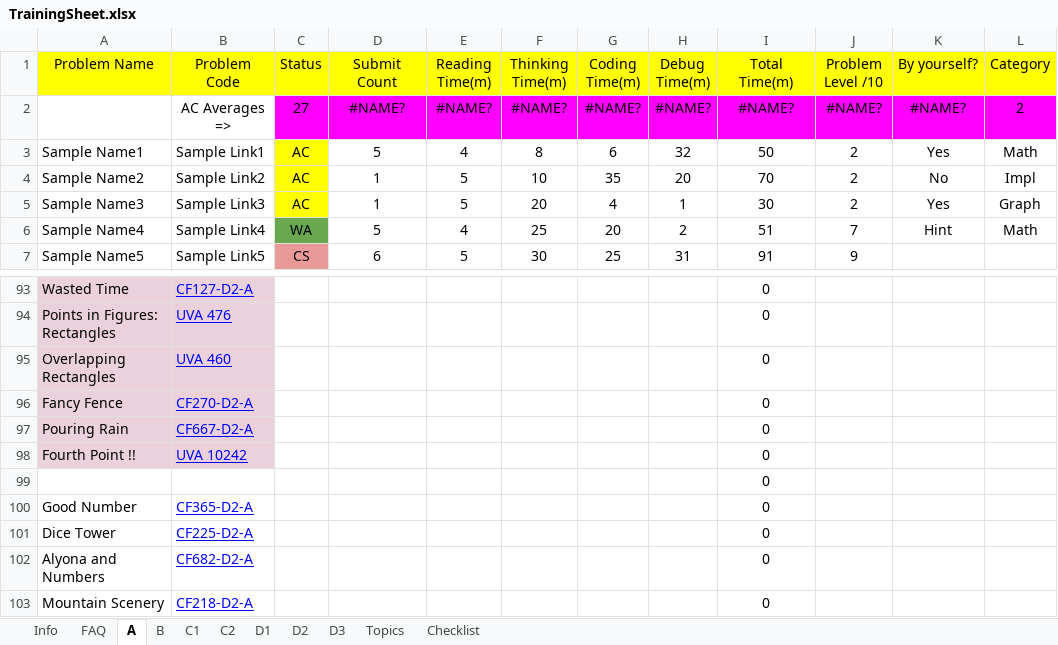
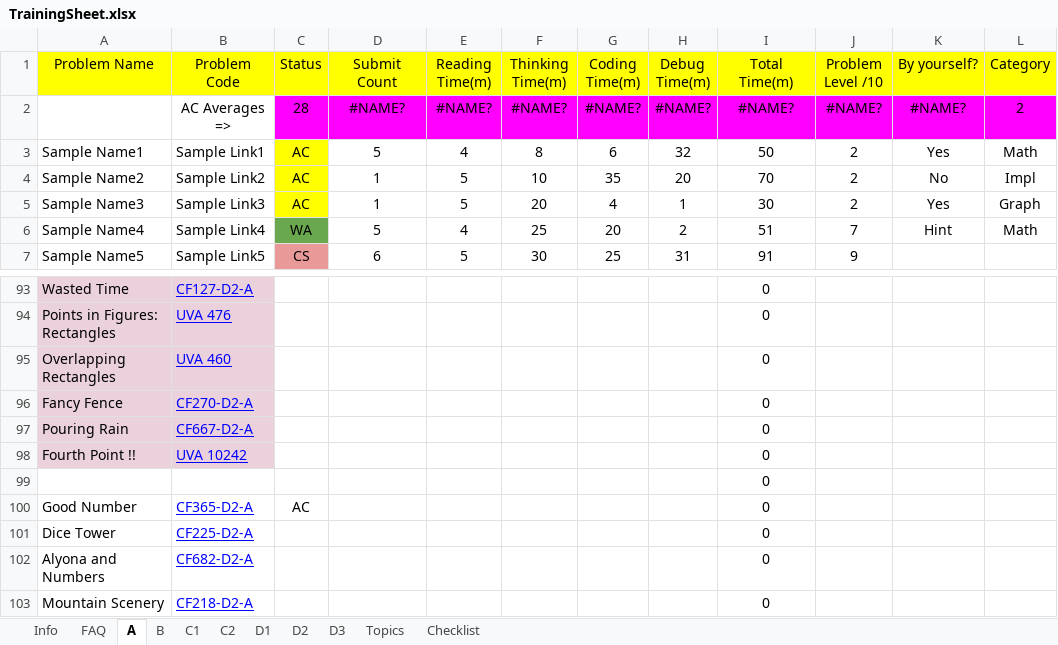
Before and after one commit to avijeetpandey/problem-solving, an Excel workbook: TrainingSheet.xlsx, sheet A, drawn as a sheet; only a part is shown, gaps mark what is left out; values as stored, in another font and other column widths than the file's, no borders; conditional formats not drawn; the diff names each change by its address in the sheet, - before the commit and + after, or states it on an @@ line.

Commit message:
codeforces sheet

```diff
--- a/TrainingSheet.xlsx (sheet A)
+++ b/TrainingSheet.xlsx (sheet A)
-C2 (Status): 27
+C2 (Status): 28
-C100 (Status): (empty)
+C100 (Status): AC
```
